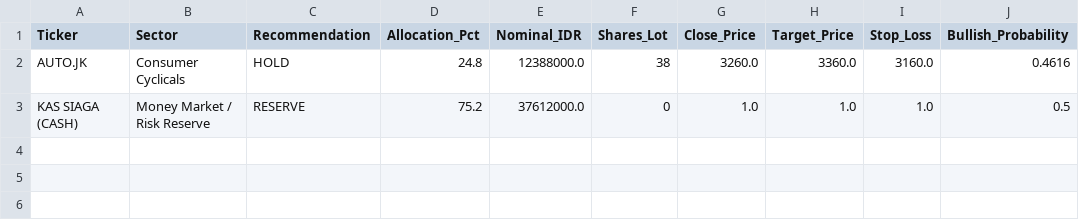
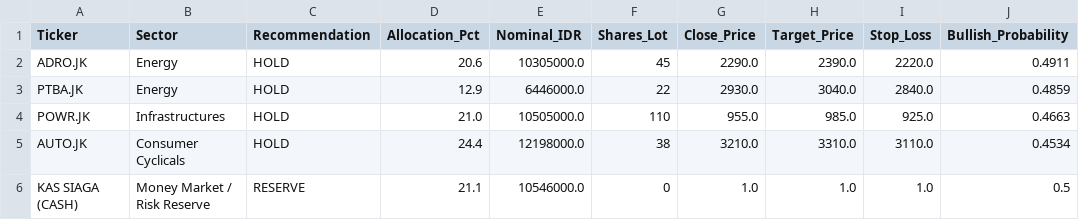
Before and after one commit to sekarwidhastri/stock-market-recommendation, a CSV file: data/processed/latest_portfolio_allocation.csv, drawn as a sheet.

```diff
--- a/data/processed/latest_portfolio_allocation.csv
+++ b/data/processed/latest_portfolio_allocation.csv
@@ -1,3 +1,6 @@
 Ticker,Sector,Recommendation,Allocation_Pct,Nominal_IDR,Shares_Lot,Close_Price,Target_Price,Stop_Loss,Bullish_Probability
-AUTO.JK,Consumer Cyclicals,HOLD,24.8,12388000.0,38,3260.0,3360.0,3160.0,0.4616
-KAS SIAGA (CASH),Money Market / Risk Reserve,RESERVE,75.2,37612000.0,0,1.0,1.0,1.0,0.5
+ADRO.JK,Energy,HOLD,20.6,10305000.0,45,2290.0,2390.0,2220.0,0.4911
+PTBA.JK,Energy,HOLD,12.9,6446000.0,22,2930.0,3040.0,2840.0,0.4859
+POWR.JK,Infrastructures,HOLD,21.0,10505000.0,110,955.0,985.0,925.0,0.4663
+AUTO.JK,Consumer Cyclicals,HOLD,24.4,12198000.0,38,3210.0,3310.0,3110.0,0.4534
+KAS SIAGA (CASH),Money Market / Risk Reserve,RESERVE,21.1,10546000.0,0,1.0,1.0,1.0,0.5
```
Also changed, not shown: data/processed/advanced_quant_metrics.csv, data/processed/latest_alpha_recommendations_dividend.csv, 10 other files.
